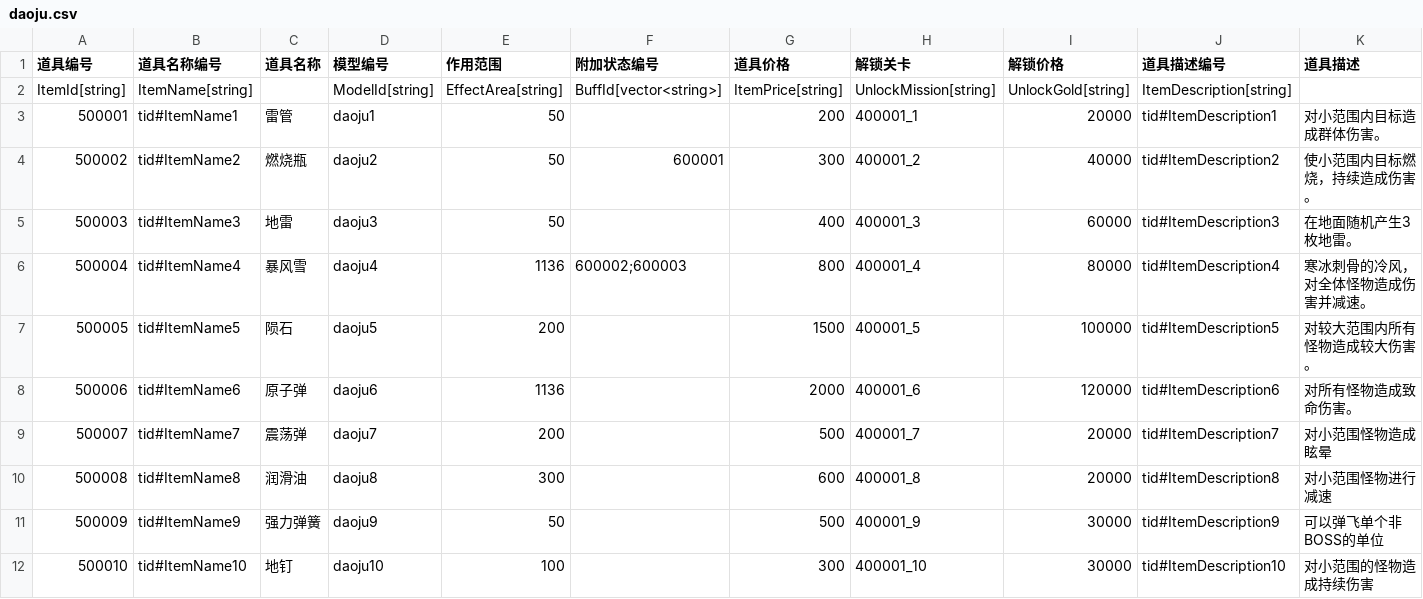
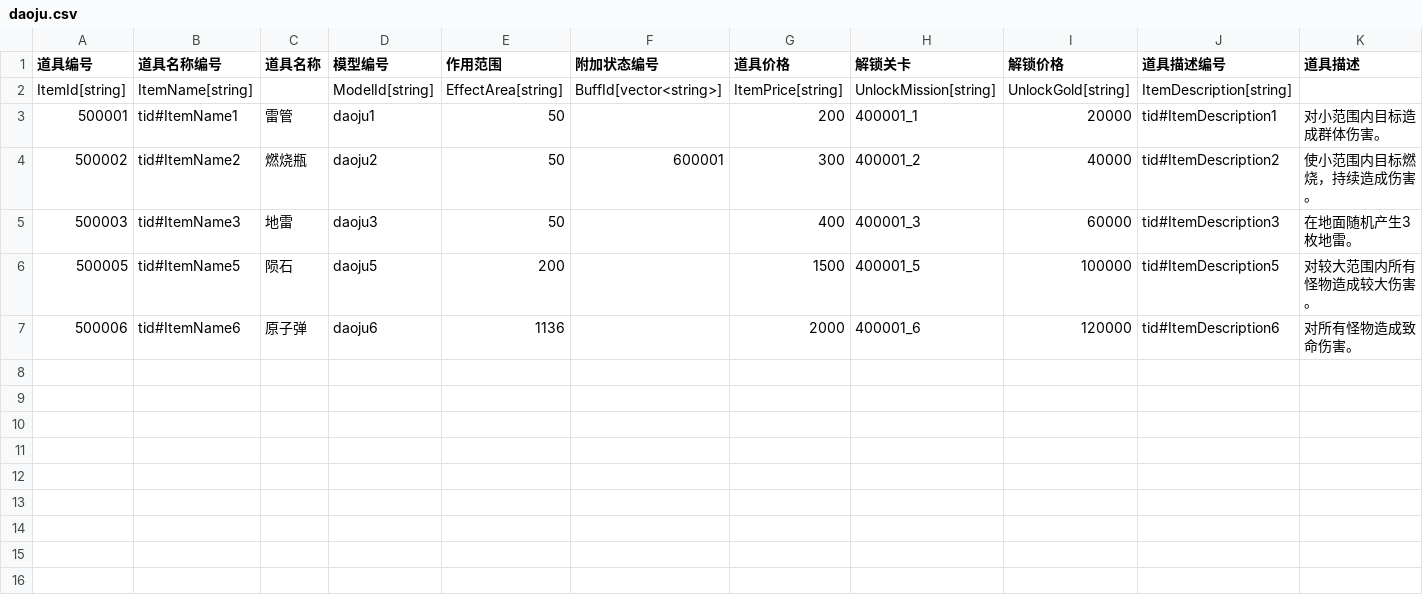
Before and after one commit to 1097195326/CompanyWork, a CSV file: SwampAttack/Resources/config/daoju.csv, drawn as a sheet; the diff names each change by its address in the sheet, - before the commit and + after, or states it on an @@ line.

```diff
--- a/SwampAttack/Resources/config/daoju.csv
+++ b/SwampAttack/Resources/config/daoju.csv
-row 6: 500004 | tid#ItemName4 | 暴风雪 | daoju4 | 1136 | 600002;600003 | 800 | 400001_4 | 80000 | tid#ItemDescription4 | 寒冰刺骨的冷风，对全体怪物造成伤害并减速。
-row 9: 500007 | tid#ItemName7 | 震荡弹 | daoju7 | 200 |  | 500 | 400001_7 | 20000 | tid#ItemDescription7 | 对小范围怪物造成眩晕
-row 10: 500008 | tid#ItemName8 | 润滑油 | daoju8 | 300 |  | 600 | 400001_8 | 20000 | tid#ItemDescription8 | 对小范围怪物进行减速
-row 11: 500009 | tid#ItemName9 | 强力弹簧 | daoju9 | 50 |  | 500 | 400001_9 | 30000 | tid#ItemDescription9 | 可以弹飞单个非BOSS的单位
-row 12: 500010 | tid#ItemName10 | 地钉 | daoju10 | 100 |  | 300 | 400001_10 | 30000 | tid#ItemDescription10 | 对小范围的怪物造成持续伤害
```
Also changed, not shown: SwampAttack/Resources/config/bulletTable.csv, 4 other files.
